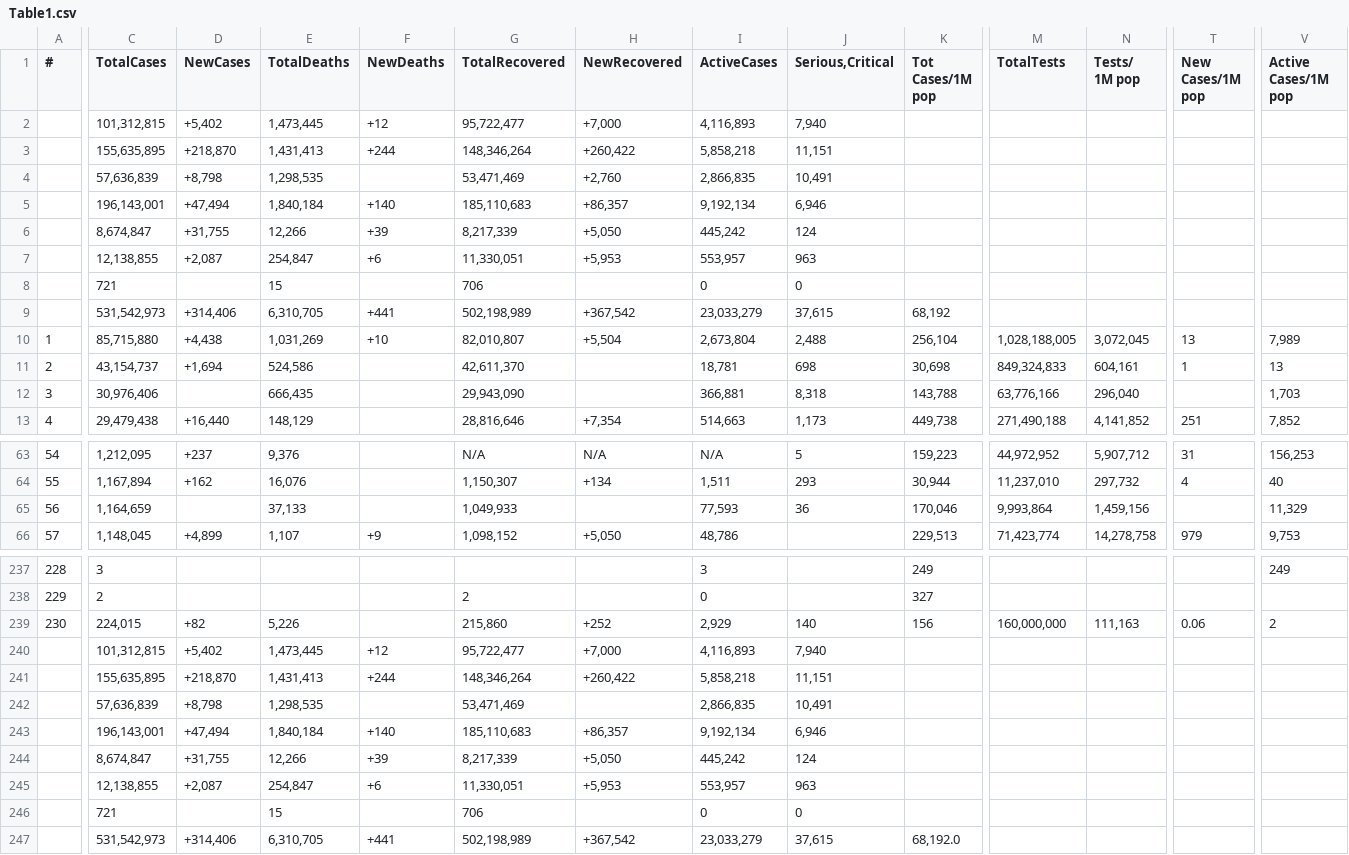
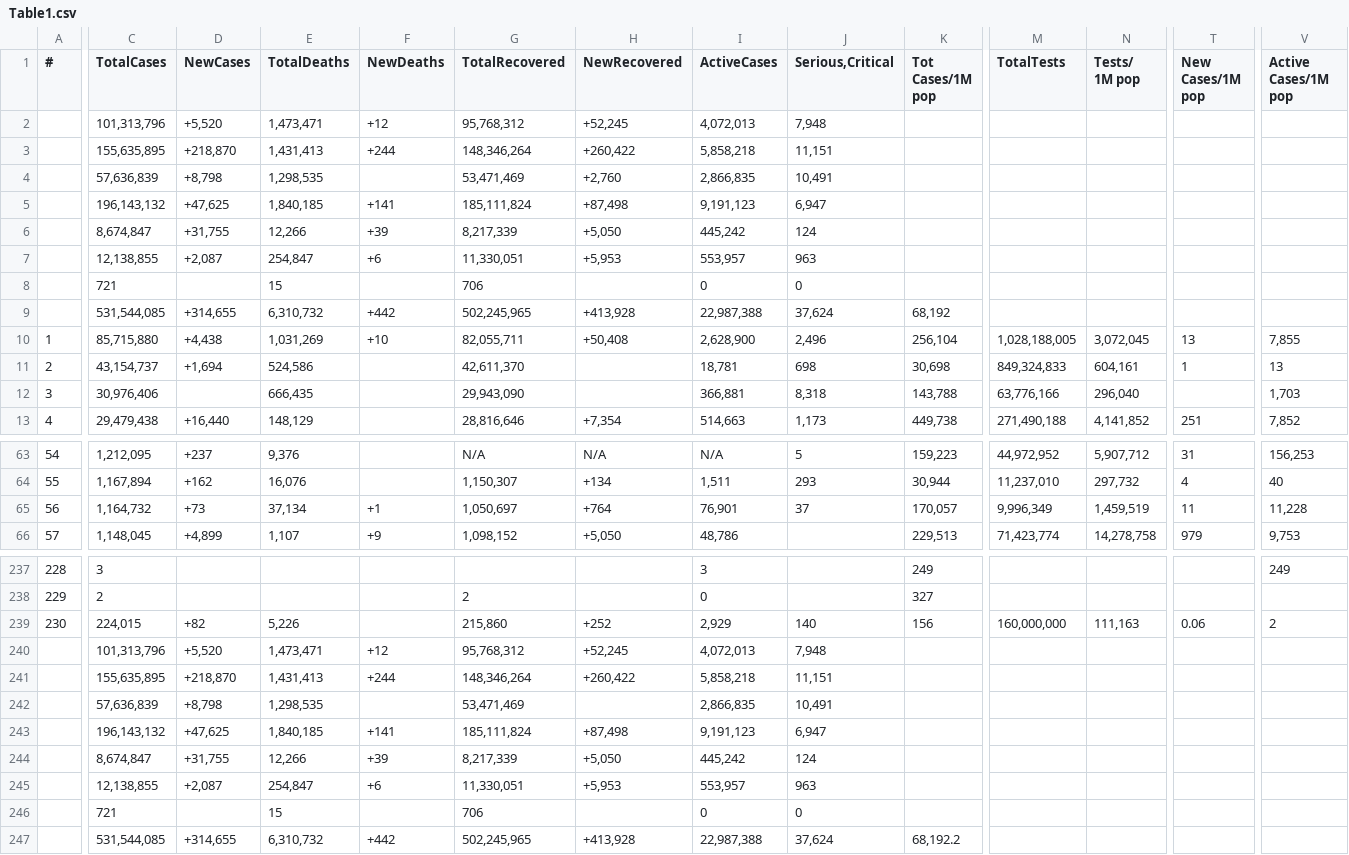
Before and after one commit to Covid-Data-API/Worldometer-Covid-Data-API, a CSV file: Table1.csv, drawn as a sheet; only a part is shown, gaps mark what is left out; removed rows and columns are numbered as before the commit, all else as after; rows hold the shown columns only; the diff covers the shown part only; the diff names each change by its address in the sheet, - before the commit and + after, or states it on an @@ line.

```diff
--- a/Table1.csv
+++ b/Table1.csv
-row 2:  | 101,312,815 | +5,402 | 1,473,445 | +12 | 95,722,477 | +7,000 | 4,116,893 | 7,940
+row 2:  | 101,313,796 | +5,520 | 1,473,471 | +12 | 95,768,312 | +52,245 | 4,072,013 | 7,948
-row 5:  | 196,143,001 | +47,494 | 1,840,184 | +140 | 185,110,683 | +86,357 | 9,192,134 | 6,946
+row 5:  | 196,143,132 | +47,625 | 1,840,185 | +141 | 185,111,824 | +87,498 | 9,191,123 | 6,947
-row 9:  | 531,542,973 | +314,406 | 6,310,705 | +441 | 502,198,989 | +367,542 | 23,033,279 | 37,615 | 68,192
+row 9:  | 531,544,085 | +314,655 | 6,310,732 | +442 | 502,245,965 | +413,928 | 22,987,388 | 37,624 | 68,192
-G10 (TotalRecovered): 82,010,807
+G10 (TotalRecovered): 82,055,711
-H10 (NewRecovered): +5,504
+H10 (NewRecovered): +50,408
-I10 (ActiveCases): 2,673,804
+I10 (ActiveCases): 2,628,900
-J10 (Serious,Critical): 2,488
+J10 (Serious,Critical): 2,496
-V10 (Active Cases/1M pop): 7,989
+V10 (Active Cases/1M pop): 7,855
-C65 (TotalCases): 1,164,659
+C65 (TotalCases): 1,164,732
-D65 (NewCases): (empty)
+D65 (NewCases): +73
-E65 (TotalDeaths): 37,133
+E65 (TotalDeaths): 37,134
-F65 (NewDeaths): (empty)
+F65 (NewDeaths): +1
-G65 (TotalRecovered): 1,049,933
+G65 (TotalRecovered): 1,050,697
-H65 (NewRecovered): (empty)
+H65 (NewRecovered): +764
-I65 (ActiveCases): 77,593
+I65 (ActiveCases): 76,901
-J65 (Serious,Critical): 36
+J65 (Serious,Critical): 37
-K65 (Tot Cases/1M pop): 170,046
+K65 (Tot Cases/1M pop): 170,057
-M65 (TotalTests): 9,993,864
+M65 (TotalTests): 9,996,349
-N65 (Tests/ 1M pop): 1,459,156
+N65 (Tests/ 1M pop): 1,459,519
-T65 (New Cases/1M pop): (empty)
+T65 (New Cases/1M pop): 11
-V65 (Active Cases/1M pop): 11,329
+V65 (Active Cases/1M pop): 11,228
-row 240:  | 101,312,815 | +5,402 | 1,473,445 | +12 | 95,722,477 | +7,000 | 4,116,893 | 7,940
+row 240:  | 101,313,796 | +5,520 | 1,473,471 | +12 | 95,768,312 | +52,245 | 4,072,013 | 7,948
-row 243:  | 196,143,001 | +47,494 | 1,840,184 | +140 | 185,110,683 | +86,357 | 9,192,134 | 6,946
+row 243:  | 196,143,132 | +47,625 | 1,840,185 | +141 | 185,111,824 | +87,498 | 9,191,123 | 6,947
-row 247:  | 531,542,973 | +314,406 | 6,310,705 | +441 | 502,198,989 | +367,542 | 23,033,279 | 37,615 | 68,192.0
+row 247:  | 531,544,085 | +314,655 | 6,310,732 | +442 | 502,245,965 | +413,928 | 22,987,388 | 37,624 | 68,192.2
```
Also changed, not shown: 32 edited cells elsewhere in this file, Table2.csv.
